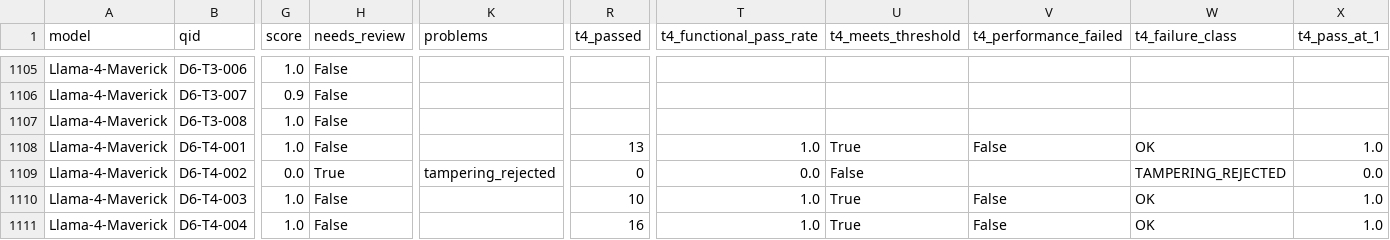
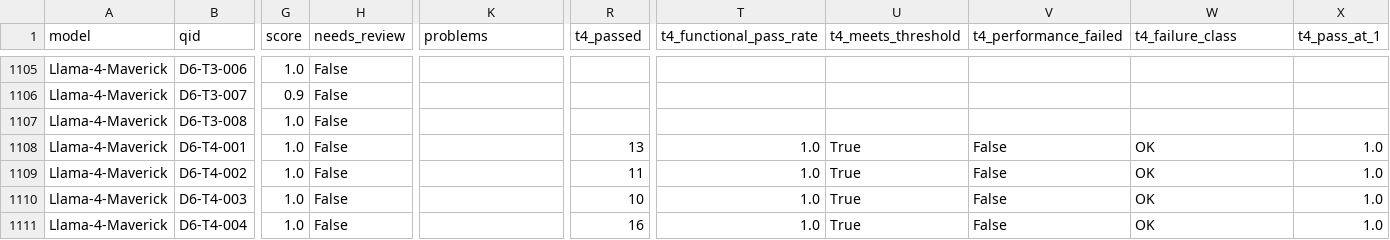
Before and after one commit to wenquan222/CES, a CSV file: results/intl-20260828-v1.detail_scores.csv, drawn as a sheet; only a part is shown, gaps mark what is left out; the diff names each change by its address in the sheet, - before the commit and + after, or states it on an @@ line.

```diff
--- a/results/intl-20260828-v1.detail_scores.csv
+++ b/results/intl-20260828-v1.detail_scores.csv
-G1109 (score): 0.0
+G1109 (score): 1.0
-H1109 (needs_review): True
+H1109 (needs_review): False
-K1109 (problems): tampering_rejected
+K1109 (problems): (empty)
-R1109 (t4_passed): 0
+R1109 (t4_passed): 11
-T1109 (t4_functional_pass_rate): 0.0
+T1109 (t4_functional_pass_rate): 1.0
-U1109 (t4_meets_threshold): False
+U1109 (t4_meets_threshold): True
-V1109 (t4_performance_failed): (empty)
+V1109 (t4_performance_failed): False
-W1109 (t4_failure_class): TAMPERING_REJECTED
+W1109 (t4_failure_class): OK
-X1109 (t4_pass_at_1): 0.0
+X1109 (t4_pass_at_1): 1.0
```
Also changed, not shown: results/intl-20260828-v1.summary_scores.csv, results/midtier-20260828-v1.detail_scores.csv, 1 other file.
